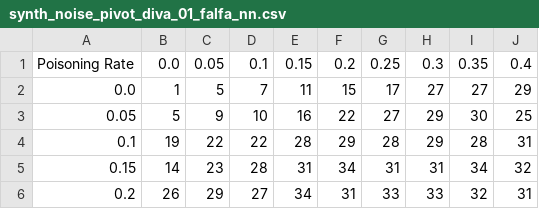
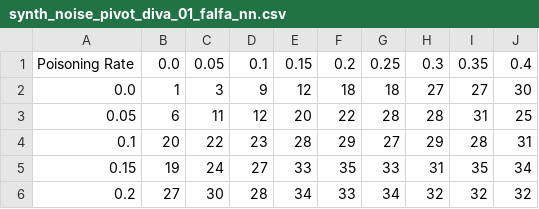
Before and after one commit to changx03/diva-data-poisoning, a CSV file: results_plot/synth_noise_pivot_diva_01_falfa_nn.csv, drawn as a sheet; only a part is shown; the diff covers the shown part only.

```diff
--- a/results_plot/synth_noise_pivot_diva_01_falfa_nn.csv
+++ b/results_plot/synth_noise_pivot_diva_01_falfa_nn.csv
@@ -1,6 +1,6 @@
 Poisoning Rate,0.0,0.05,0.1,0.15,0.2,0.25,0.3,0.35,0.4
-0.0,1,5,7,11,15,17,27,27,29
-0.05,5,9,10,16,22,27,29,30,25
-0.1,19,22,22,28,29,28,29,28,31
-0.15,14,23,28,31,34,31,31,34,32
-0.2,26,29,27,34,31,33,33,32,31
+0.0,1,3,9,12,18,18,27,27,30
+0.05,6,11,12,20,22,28,28,31,25
+0.1,20,22,23,28,29,27,29,28,31
+0.15,19,24,27,33,35,33,31,35,34
+0.2,27,30,28,34,33,34,32,32,32
```
Also changed, not shown: 26 edited cells elsewhere in this file, results_plot/synth_noise_pivot_diva_01_alfa_svm.csv, results_plot/synth_noise_pivot_diva_02_falfa_nn.csv, 9 other files.
